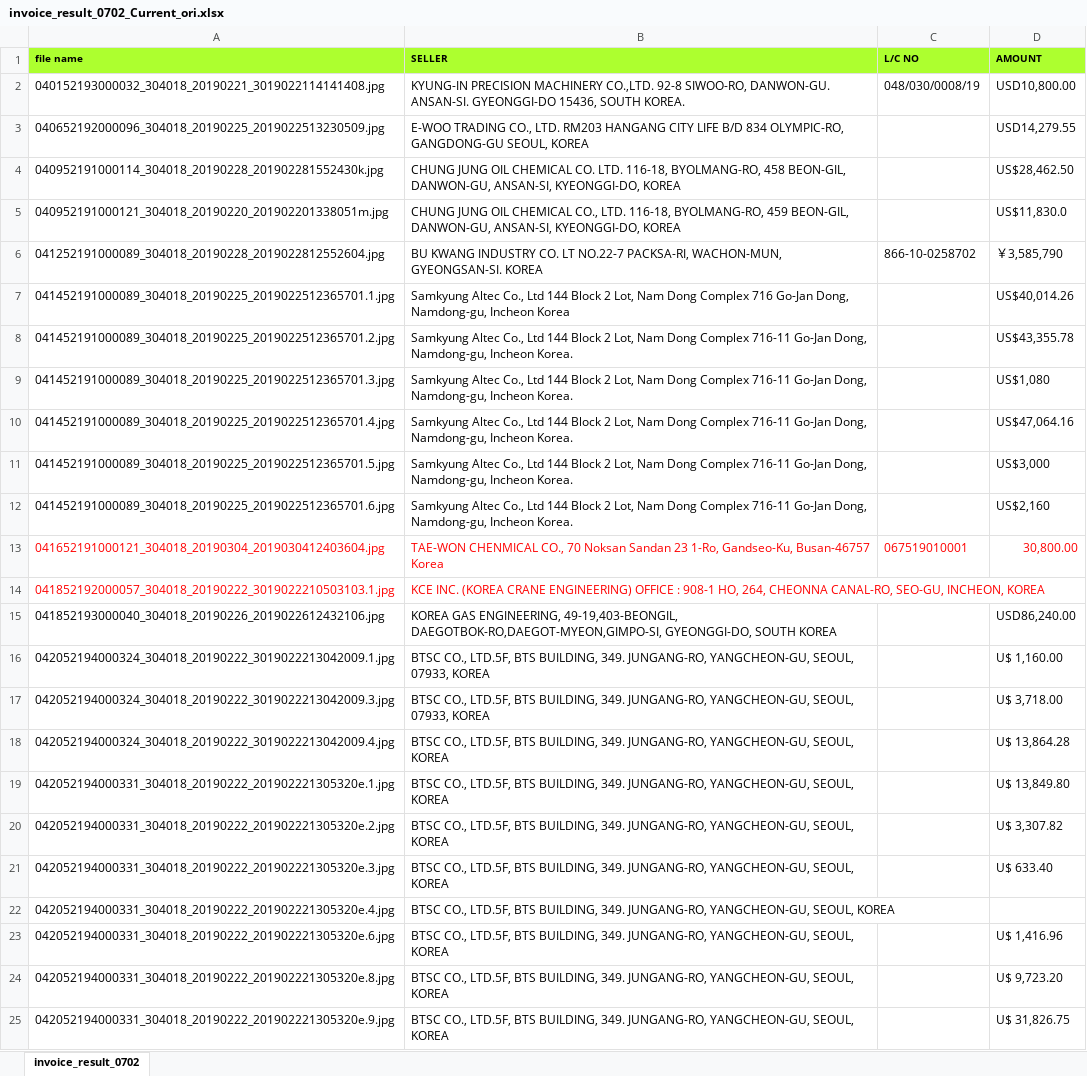
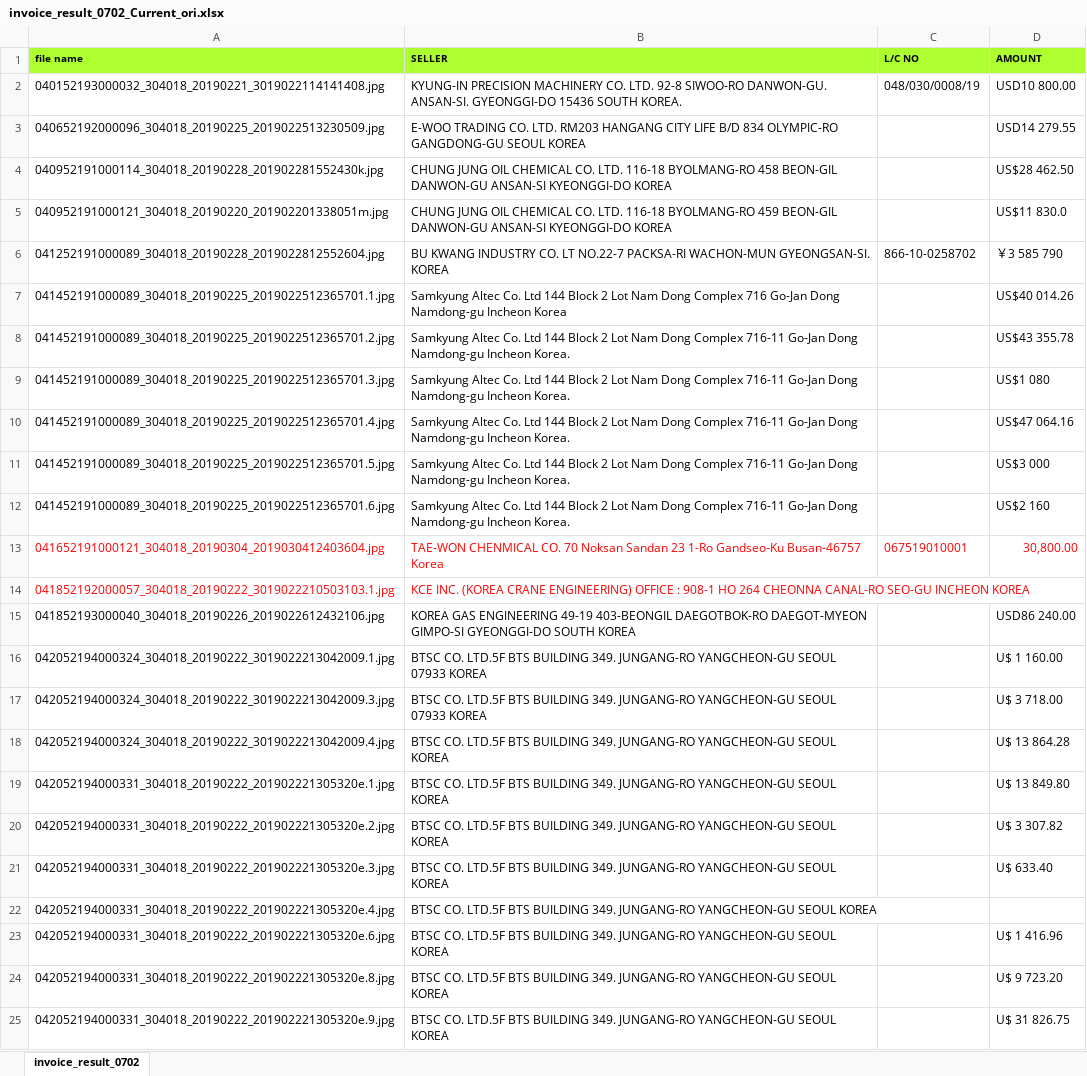
Before and after one commit to bullseye73/python, an Excel workbook: IBK/excel/invoice_result_0702_Current_ori.xlsx, sheet invoice_result_0702, drawn as a sheet; only a part is shown; values as stored, in another font and other column widths than the file's, no borders; the diff covers the shown part only; the diff names each change by its address in the sheet, - before the commit and + after, or states it on an @@ line.

```diff
--- a/IBK/excel/invoice_result_0702_Current_ori.xlsx (sheet invoice_result_0702)
+++ b/IBK/excel/invoice_result_0702_Current_ori.xlsx (sheet invoice_result_0702)
-B2 (SELLER): …PRECISION MACHINERY CO.,LTD. 92-8 SIWOO-RO, DANWON-GU. ANSAN-SI. GYEONGGI-DO 15436, SOUTH KOREA.
+B2 (SELLER): …PRECISION MACHINERY CO. LTD. 92-8 SIWOO-RO DANWON-GU. ANSAN-SI. GYEONGGI-DO 15436 SOUTH KOREA.
-D2 (AMOUNT): USD10,800.00
+D2 (AMOUNT): USD10 800.00
-B3 (SELLER): E-WOO TRADING CO., LTD. RM203 HANGANG CITY LIFE B/D 834 OLYMPIC-RO, GANGDONG-GU SEOUL, KOREA
+B3 (SELLER): E-WOO TRADING CO. LTD. RM203 HANGANG CITY LIFE B/D 834 OLYMPIC-RO GANGDONG-GU SEOUL KOREA
-D3 (AMOUNT): USD14,279.55
+D3 (AMOUNT): USD14 279.55
-B4 (SELLER): …CO. LTD. 116-18, BYOLMANG-RO, 458 BEON-GIL, DANWON-GU, ANSAN-SI, KYEONGGI-DO, KOREA
+B4 (SELLER): …CO. LTD. 116-18 BYOLMANG-RO 458 BEON-GIL DANWON-GU ANSAN-SI KYEONGGI-DO KOREA
-D4 (AMOUNT): US$28,462.50
+D4 (AMOUNT): US$28 462.50
-B5 (SELLER): …OIL CHEMICAL CO., LTD. 116-18, BYOLMANG-RO, 459 BEON-GIL, DANWON-GU, ANSAN-SI, KYEONGGI-DO, KOREA
+B5 (SELLER): …OIL CHEMICAL CO. LTD. 116-18 BYOLMANG-RO 459 BEON-GIL DANWON-GU ANSAN-SI KYEONGGI-DO KOREA
-D5 (AMOUNT): US$11,830.0
+D5 (AMOUNT): US$11 830.0
-B6 (SELLER): …LT NO.22-7 PACKSA-RI, WACHON-MUN, GYEONGSAN-SI. KOREA
+B6 (SELLER): …LT NO.22-7 PACKSA-RI WACHON-MUN GYEONGSAN-SI. KOREA
-D6 (AMOUNT): ￥3,585,790
+D6 (AMOUNT): ￥3 585 790
-B7 (SELLER): Samkyung Altec Co., Ltd 144 Block 2 Lot, Nam Dong Complex 716 Go-Jan Dong, Namdong-gu, Incheon Korea
+B7 (SELLER): Samkyung Altec Co. Ltd 144 Block 2 Lot Nam Dong Complex 716 Go-Jan Dong Namdong-gu Incheon Korea
-D7 (AMOUNT): US$40,014.26
+D7 (AMOUNT): US$40 014.26
-B8:B12 (SELLER): Samkyung Altec Co., Ltd 144 Block 2 Lot, Nam Dong Complex 716-11 Go-Jan Dong, Namdong-gu, Incheon Korea.
+B8:B12 (SELLER): Samkyung Altec Co. Ltd 144 Block 2 Lot Nam Dong Complex 716-11 Go-Jan Dong Namdong-gu Incheon Korea.
-D8 (AMOUNT): US$43,355.78
+D8 (AMOUNT): US$43 355.78
-D9 (AMOUNT): US$1,080
+D9 (AMOUNT): US$1 080
-D10 (AMOUNT): US$47,064.16
+D10 (AMOUNT): US$47 064.16
-D11 (AMOUNT): US$3,000
+D11 (AMOUNT): US$3 000
-D12 (AMOUNT): US$2,160
+D12 (AMOUNT): US$2 160
-B13 (SELLER): TAE-WON CHENMICAL CO., 70 Noksan Sandan 23 1-Ro, Gandseo-Ku, Busan-46757 Korea
+B13 (SELLER): TAE-WON CHENMICAL CO. 70 Noksan Sandan 23 1-Ro Gandseo-Ku Busan-46757 Korea
-B14 (SELLER): …: 908-1 HO, 264, CHEONNA CANAL-RO, SEO-GU, INCHEON, KOREA
+B14 (SELLER): …: 908-1 HO 264 CHEONNA CANAL-RO SEO-GU INCHEON KOREA
-B15 (SELLER): KOREA GAS ENGINEERING, 49-19,403-BEONGIL, DAEGOTBOK-RO,DAEGOT-MYEON,GIMPO-SI, GYEONGGI-DO, SOUTH KOREA
+B15 (SELLER): KOREA GAS ENGINEERING 49-19 403-BEONGIL DAEGOTBOK-RO DAEGOT-MYEON GIMPO-SI GYEONGGI-DO SOUTH KOREA
-D15 (AMOUNT): USD86,240.00
+D15 (AMOUNT): USD86 240.00
-B16:B17 (SELLER): BTSC CO., LTD.5F, BTS BUILDING, 349. JUNGANG-RO, YANGCHEON-GU, SEOUL, 07933, KOREA
+B16:B17 (SELLER): BTSC CO. LTD.5F BTS BUILDING 349. JUNGANG-RO YANGCHEON-GU SEOUL 07933 KOREA
-D16 (AMOUNT): U$ 1,160.00
+D16 (AMOUNT): U$ 1 160.00
-D17 (AMOUNT): U$ 3,718.00
+D17 (AMOUNT): U$ 3 718.00
-B18:B25 (SELLER): BTSC CO., LTD.5F, BTS BUILDING, 349. JUNGANG-RO, YANGCHEON-GU, SEOUL, KOREA
+B18:B25 (SELLER): BTSC CO. LTD.5F BTS BUILDING 349. JUNGANG-RO YANGCHEON-GU SEOUL KOREA
-D18 (AMOUNT): U$ 13,864.28
+D18 (AMOUNT): U$ 13 864.28
-D19 (AMOUNT): U$ 13,849.80
+D19 (AMOUNT): U$ 13 849.80
-D20 (AMOUNT): U$ 3,307.82
+D20 (AMOUNT): U$ 3 307.82
-D23 (AMOUNT): U$ 1,416.96
+D23 (AMOUNT): U$ 1 416.96
-D24 (AMOUNT): U$ 9,723.20
+D24 (AMOUNT): U$ 9 723.20
-D25 (AMOUNT): U$ 31,826.75
+D25 (AMOUNT): U$ 31 826.75
```
Also changed, not shown: 42 edited cells elsewhere in this sheet, IBK/excel/BL_ret_BL_result_0704_01.xlsx, IBK/excel/BL_ret_BL_result_0705_01.xlsx, 3 other files.
